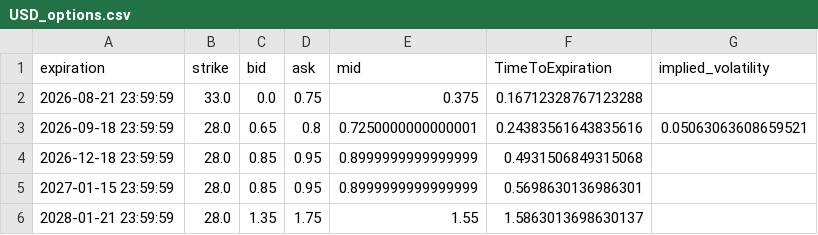
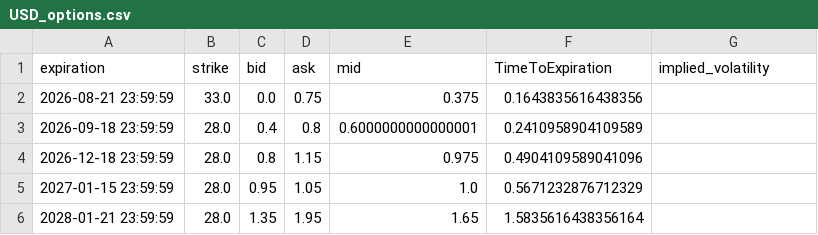
Before and after one commit to Gab1trs/Market-Dashboard, a CSV file: options/USD_options.csv, drawn as a sheet.

```diff
--- a/options/USD_options.csv
+++ b/options/USD_options.csv
@@ -1,6 +1,6 @@
 expiration,strike,bid,ask,mid,TimeToExpiration,implied_volatility
-2026-08-21 23:59:59,33.0,0.0,0.75,0.375,0.16712328767123288,
-2026-09-18 23:59:59,28.0,0.65,0.8,0.7250000000000001,0.24383561643835616,0.05063063608659521
-2026-12-18 23:59:59,28.0,0.85,0.95,0.8999999999999999,0.4931506849315068,
-2027-01-15 23:59:59,28.0,0.85,0.95,0.8999999999999999,0.5698630136986301,
-2028-01-21 23:59:59,28.0,1.35,1.75,1.55,1.5863013698630137,
+2026-08-21 23:59:59,33.0,0.0,0.75,0.375,0.1643835616438356,
+2026-09-18 23:59:59,28.0,0.4,0.8,0.6000000000000001,0.2410958904109589,
+2026-12-18 23:59:59,28.0,0.8,1.15,0.975,0.4904109589041096,
+2027-01-15 23:59:59,28.0,0.95,1.05,1.0,0.5671232876712329,
+2028-01-21 23:59:59,28.0,1.35,1.95,1.65,1.5835616438356164,
```
Also changed, not shown: data/Inflation_Bond_data.csv, data/all_assets_prices.csv, 42 other files.
